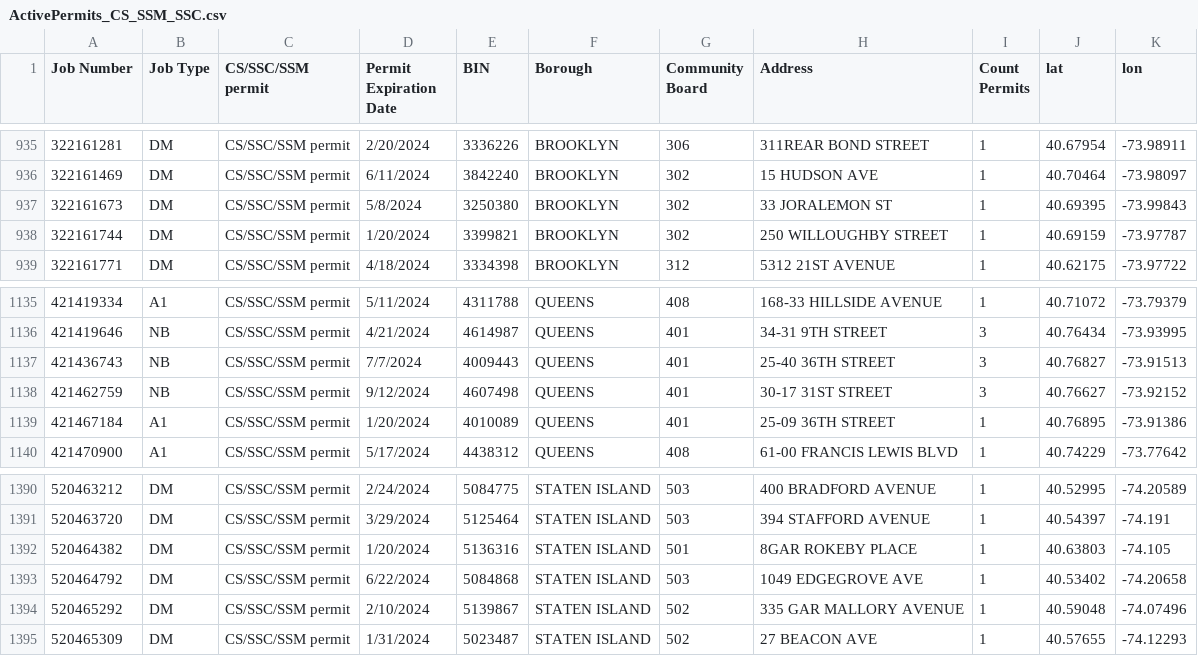
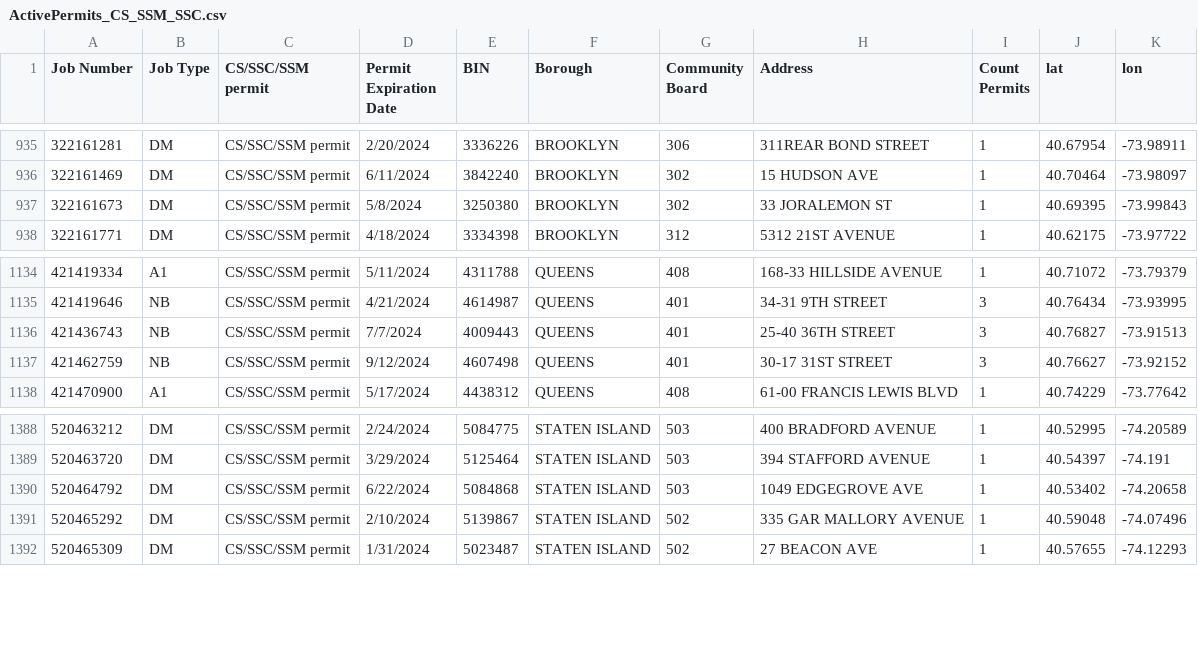
Before and after one commit to NYCDOB/SiteSafety, a CSV file: data/ActivePermits_CS_SSM_SSC.csv, drawn as a sheet; only a part is shown, gaps mark what is left out.

```diff
--- a/data/ActivePermits_CS_SSM_SSC.csv
+++ b/data/ActivePermits_CS_SSM_SSC.csv
@@ -937,3 +937,2 @@ Job Number,Job Type,CS/SSC/SSM permit,Permit Expiration Date,BIN,Borough,Communi
 322161673,DM,CS/SSC/SSM permit,5/8/2024,3250380,BROOKLYN,302,33 JORALEMON ST,1,40.69395,-73.99843
-322161744,DM,CS/SSC/SSM permit,1/20/2024,3399821,BROOKLYN,302,250 WILLOUGHBY STREET,1,40.69159,-73.97787
 322161771,DM,CS/SSC/SSM permit,4/18/2024,3334398,BROOKLYN,312,5312 21ST AVENUE,1,40.62175,-73.97722
@@ -1138,3 +1137,2 @@ Job Number,Job Type,CS/SSC/SSM permit,Permit Expiration Date,BIN,Borough,Communi
 421462759,NB,CS/SSC/SSM permit,9/12/2024,4607498,QUEENS,401,30-17 31ST STREET,3,40.76627,-73.92152
-421467184,A1,CS/SSC/SSM permit,1/20/2024,4010089,QUEENS,401,25-09 36TH STREET,1,40.76895,-73.91386
 421470900,A1,CS/SSC/SSM permit,5/17/2024,4438312,QUEENS,408,61-00 FRANCIS LEWIS BLVD,1,40.74229,-73.77642
@@ -1391,3 +1389,2 @@ Job Number,Job Type,CS/SSC/SSM permit,Permit Expiration Date,BIN,Borough,Communi
 520463720,DM,CS/SSC/SSM permit,3/29/2024,5125464,STATEN ISLAND,503,394 STAFFORD AVENUE,1,40.54397,-74.191
-520464382,DM,CS/SSC/SSM permit,1/20/2024,5136316,STATEN ISLAND,501,8GAR ROKEBY PLACE,1,40.63803,-74.105
 520464792,DM,CS/SSC/SSM permit,6/22/2024,5084868,STATEN ISLAND,503,1049 EDGEGROVE AVE,1,40.53402,-74.20658
```
Also changed, not shown: 1 other file.
